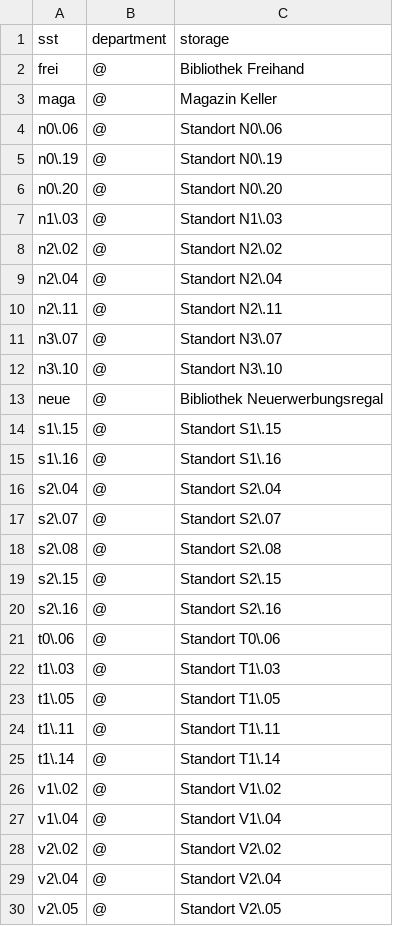
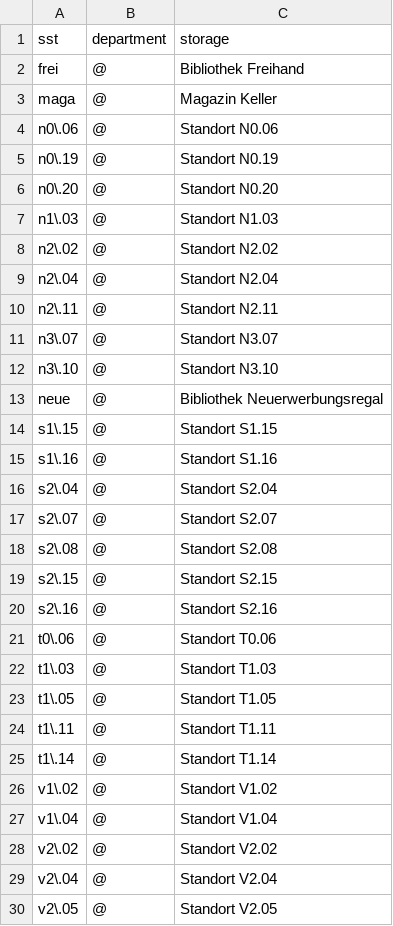
Before and after one commit to gbv/daia-config, a CSV file: sstmap/DE-Ma54.csv, drawn as a sheet; only a part is shown; the diff covers the shown part only.

Commit message:
Korrekturen - Standortmapping für MPI DKT Magdeburg

```diff
--- a/sstmap/DE-Ma54.csv
+++ b/sstmap/DE-Ma54.csv
@@ -3,28 +3,28 @@ frei,@,Bibliothek Freihand
 maga,@,Magazin Keller
-n0\.06,@,Standort N0\.06
-n0\.19,@,Standort N0\.19
-n0\.20,@,Standort N0\.20
-n1\.03,@,Standort N1\.03
-n2\.02,@,Standort N2\.02
-n2\.04,@,Standort N2\.04
-n2\.11,@,Standort N2\.11
-n3\.07,@,Standort N3\.07
-n3\.10,@,Standort N3\.10
+n0\.06,@,Standort N0.06
+n0\.19,@,Standort N0.19
+n0\.20,@,Standort N0.20
+n1\.03,@,Standort N1.03
+n2\.02,@,Standort N2.02
+n2\.04,@,Standort N2.04
+n2\.11,@,Standort N2.11
+n3\.07,@,Standort N3.07
+n3\.10,@,Standort N3.10
 neue,@,Bibliothek Neuerwerbungsregal
-s1\.15,@,Standort S1\.15
-s1\.16,@,Standort S1\.16
-s2\.04,@,Standort S2\.04
-s2\.07,@,Standort S2\.07
-s2\.08,@,Standort S2\.08
-s2\.15,@,Standort S2\.15
-s2\.16,@,Standort S2\.16
-t0\.06,@,Standort T0\.06
-t1\.03,@,Standort T1\.03
-t1\.05,@,Standort T1\.05
-t1\.11,@,Standort T1\.11
-t1\.14,@,Standort T1\.14
-v1\.02,@,Standort V1\.02
-v1\.04,@,Standort V1\.04
-v2\.02,@,Standort V2\.02
-v2\.04,@,Standort V2\.04
-v2\.05,@,Standort V2\.05
+s1\.15,@,Standort S1.15
+s1\.16,@,Standort S1.16
+s2\.04,@,Standort S2.04
+s2\.07,@,Standort S2.07
+s2\.08,@,Standort S2.08
+s2\.15,@,Standort S2.15
+s2\.16,@,Standort S2.16
+t0\.06,@,Standort T0.06
+t1\.03,@,Standort T1.03
+t1\.05,@,Standort T1.05
+t1\.11,@,Standort T1.11
+t1\.14,@,Standort T1.14
+v1\.02,@,Standort V1.02
+v1\.04,@,Standort V1.04
+v2\.02,@,Standort V2.02
+v2\.04,@,Standort V2.04
+v2\.05,@,Standort V2.05
```
Also changed, not shown: 3 edited cells elsewhere in this file.
